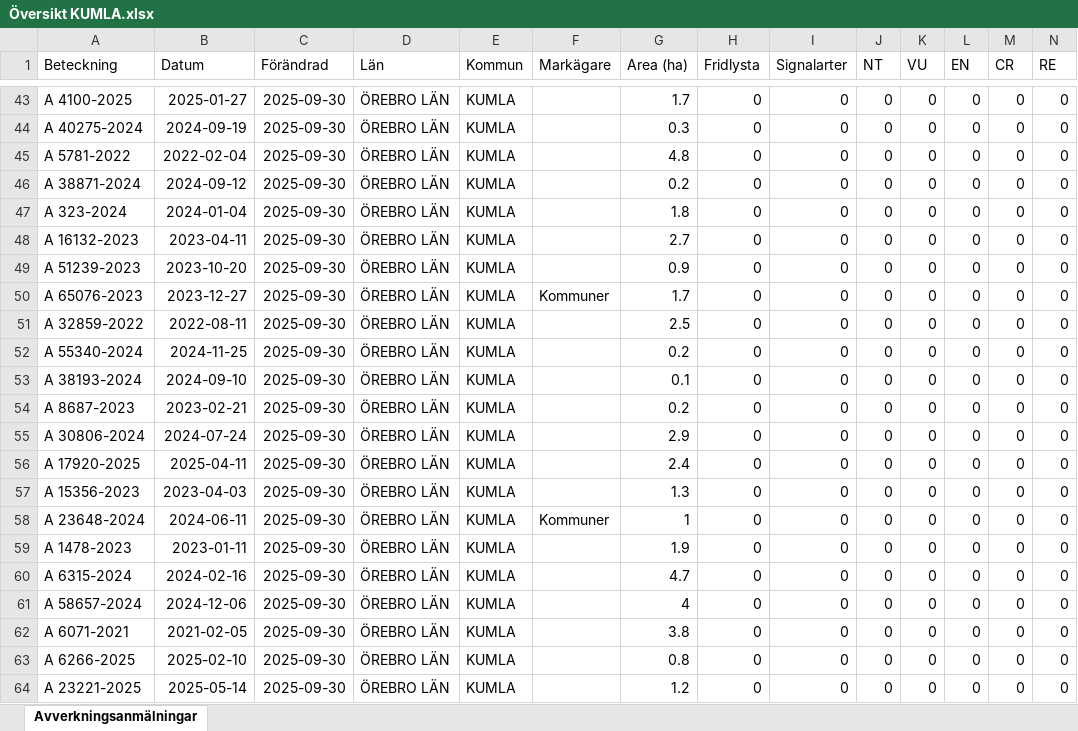
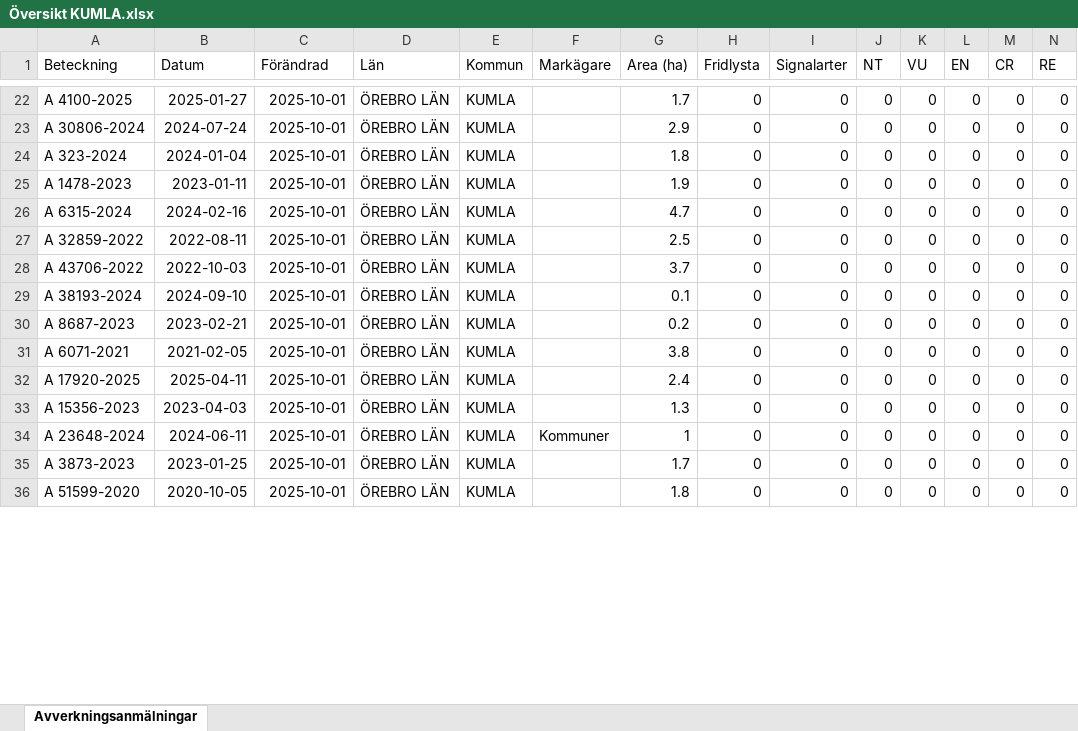
Before and after one commit to klasma/Logging_1881, an Excel workbook: Översikt KUMLA.xlsx, sheet Avverkningsanmälningar, drawn as a sheet; only a part is shown, gaps mark what is left out; values as stored, in another font and other column widths than the file's, no borders; removed rows and columns are numbered as before the commit, all else as after; rows hold the shown columns only; the diff covers the shown part only; the diff names each change by its address in the sheet, - before the commit and + after, or states it on an @@ line.

```diff
--- a/Översikt KUMLA.xlsx (sheet Avverkningsanmälningar)
+++ b/Översikt KUMLA.xlsx (sheet Avverkningsanmälningar)
-C22 (Förändrad): 2025-09-30
+C22 (Förändrad): 2025-10-01
-row 44: A 40275-2024 | 2024-09-19 | 2025-09-30 | ÖREBRO LÄN | KUMLA |  | 0.3 | 0 | 0 | 0 | 0 | 0 | 0 | 0
-row 45: A 5781-2022 | 2022-02-04 | 2025-09-30 | ÖREBRO LÄN | KUMLA |  | 4.8 | 0 | 0 | 0 | 0 | 0 | 0 | 0
-A23 (Beteckning): A 38871-2024
+A23 (Beteckning): A 30806-2024
-B23 (Datum): 2024-09-12
+B23 (Datum): 2024-07-24
-C23:C26 (Förändrad): 2025-09-30
+C23:C26 (Förändrad): 2025-10-01
-G23 (Area (ha)): 0.2
+G23 (Area (ha)): 2.9
-A25 (Beteckning): A 16132-2023
+A25 (Beteckning): A 1478-2023
-B25 (Datum): 2023-04-11
+B25 (Datum): 2023-01-11
-G25 (Area (ha)): 2.7
+G25 (Area (ha)): 1.9
-A26 (Beteckning): A 51239-2023
+A26 (Beteckning): A 6315-2024
-B26 (Datum): 2023-10-20
+B26 (Datum): 2024-02-16
-G26 (Area (ha)): 0.9
+G26 (Area (ha)): 4.7
-row 50: A 65076-2023 | 2023-12-27 | 2025-09-30 | ÖREBRO LÄN | KUMLA | Kommuner | 1.7 | 0 | 0 | 0 | 0 | 0 | 0 | 0
-C27:C35 (Förändrad): 2025-09-30
+C27:C35 (Förändrad): 2025-10-01
-A28 (Beteckning): A 55340-2024
+A28 (Beteckning): A 43706-2022
-B28 (Datum): 2024-11-25
+B28 (Datum): 2022-10-03
-G28 (Area (ha)): 0.2
+G28 (Area (ha)): 3.7
-A31 (Beteckning): A 30806-2024
+A31 (Beteckning): A 6071-2021
-B31 (Datum): 2024-07-24
+B31 (Datum): 2021-02-05
-G31 (Area (ha)): 2.9
+G31 (Area (ha)): 3.8
-A35 (Beteckning): A 1478-2023
+A35 (Beteckning): A 3873-2023
-B35 (Datum): 2023-01-11
+B35 (Datum): 2023-01-25
-G35 (Area (ha)): 1.9
+G35 (Area (ha)): 1.7
-row 60: A 6315-2024 | 2024-02-16 | 2025-09-30 | ÖREBRO LÄN | KUMLA |  | 4.7 | 0 | 0 | 0 | 0 | 0 | 0 | 0
-row 61: A 58657-2024 | 2024-12-06 | 2025-09-30 | ÖREBRO LÄN | KUMLA |  | 4 | 0 | 0 | 0 | 0 | 0 | 0 | 0
-A36 (Beteckning): A 6071-2021
+A36 (Beteckning): A 51599-2020
-B36 (Datum): 2021-02-05
+B36 (Datum): 2020-10-05
-C36 (Förändrad): 2025-09-30
+C36 (Förändrad): 2025-10-01
-G36 (Area (ha)): 3.8
+G36 (Area (ha)): 1.8
-row 63: A 6266-2025 | 2025-02-10 | 2025-09-30 | ÖREBRO LÄN | KUMLA |  | 0.8 | 0 | 0 | 0 | 0 | 0 | 0 | 0
-row 64: A 23221-2025 | 2025-05-14 | 2025-09-30 | ÖREBRO LÄN | KUMLA |  | 1.2 | 0 | 0 | 0 | 0 | 0 | 0 | 0
```
Also changed, not shown: 32 added rows, 25 removed rows and 48 edited cells elsewhere in this sheet, artfynd/A 54112-2022 artfynd.xlsx, artfynd/A 55286-2024 artfynd.xlsx, 11 other files.
